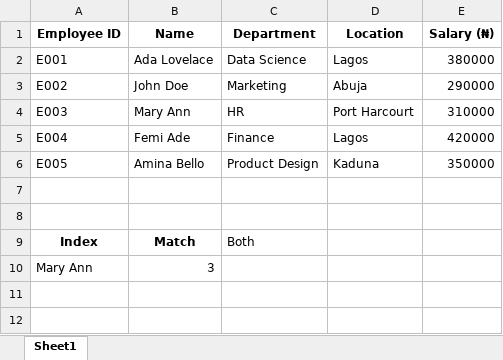
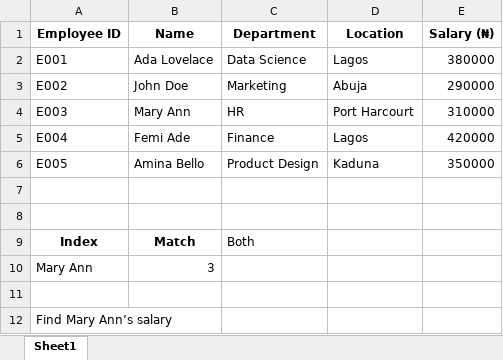
Before and after one commit to HerryTech/Excel-from-scratch, an Excel workbook: stage_2/Lookup_Functions (Part 2)/Lookup_functions (Part 2).xlsx, sheet Sheet1, drawn as a sheet; values as stored, in another font and other column widths than the file's, no borders; the diff names each change by its address in the sheet, - before the commit and + after, or states it on an @@ line.

Commit message:
Update

```diff
--- a/stage_2/Lookup_Functions (Part 2)/Lookup_functions (Part 2).xlsx (sheet Sheet1)
+++ b/stage_2/Lookup_Functions (Part 2)/Lookup_functions (Part 2).xlsx (sheet Sheet1)
+row 11: (empty)
+row 12: Find Mary Ann’s salary
```
